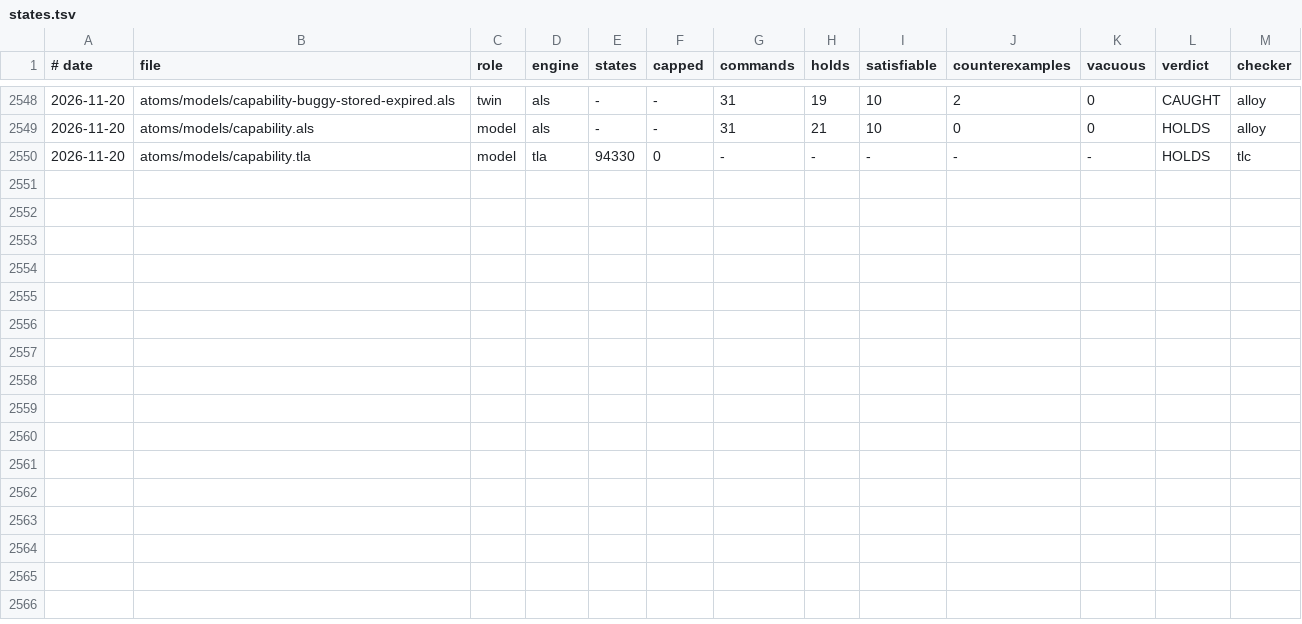
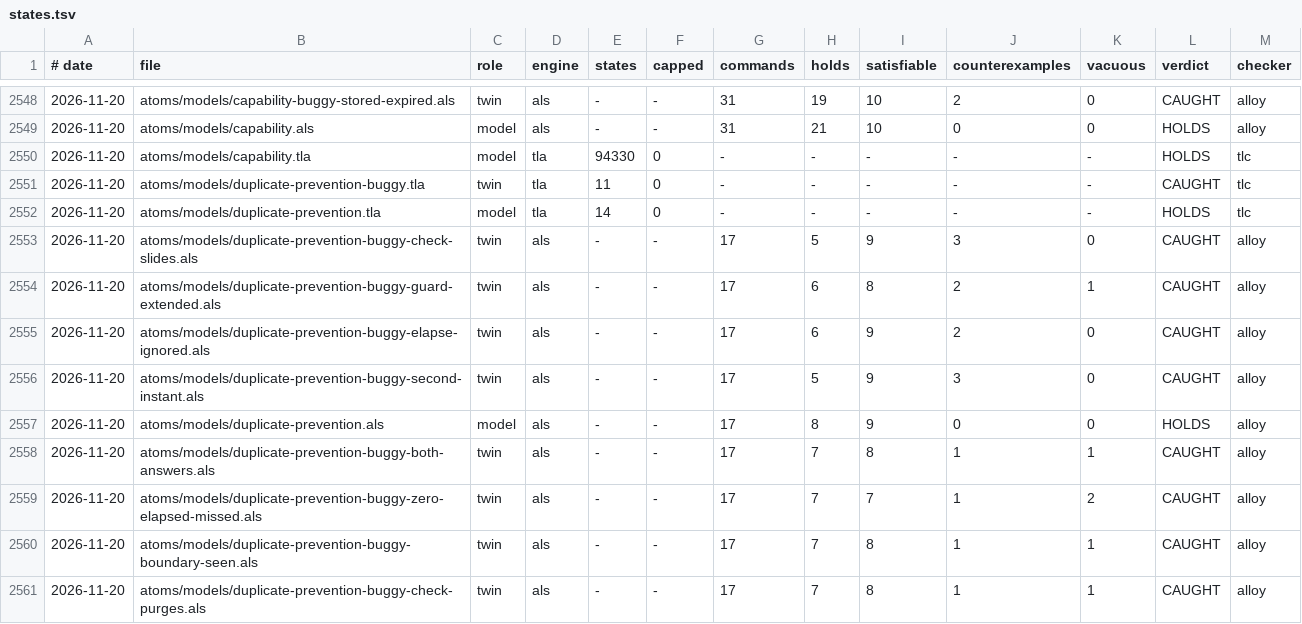
Before and after one commit to scottromack/grace-commons, a TSV file: tools/harness/states.tsv, drawn as a sheet; only a part is shown, gaps mark what is left out.

```diff
--- a/tools/harness/states.tsv
+++ b/tools/harness/states.tsv
@@ -2550 +2550,12 @@
 2026-11-20	atoms/models/capability.tla	model	tla	94330	0	-	-	-	-	-	HOLDS	tlc
+2026-11-20	atoms/models/duplicate-prevention-buggy.tla	twin	tla	11	0	-	-	-	-	-	CAUGHT	tlc
+2026-11-20	atoms/models/duplicate-prevention.tla	model	tla	14	0	-	-	-	-	-	HOLDS	tlc
+2026-11-20	atoms/models/duplicate-prevention-buggy-check-slides.als	twin	als	-	-	17	5	9	3	0	CAUGHT	alloy
+2026-11-20	atoms/models/duplicate-prevention-buggy-guard-extended.als	twin	als	-	-	17	6	8	2	1	CAUGHT	alloy
+2026-11-20	atoms/models/duplicate-prevention-buggy-elapse-ignored.als	twin	als	-	-	17	6	9	2	0	CAUGHT	alloy
+2026-11-20	atoms/models/duplicate-prevention-buggy-second-instant.als	twin	als	-	-	17	5	9	3	0	CAUGHT	alloy
+2026-11-20	atoms/models/duplicate-prevention.als	model	als	-	-	17	8	9	0	0	HOLDS	alloy
+2026-11-20	atoms/models/duplicate-prevention-buggy-both-answers.als	twin	als	-	-	17	7	8	1	1	CAUGHT	alloy
+2026-11-20	atoms/models/duplicate-prevention-buggy-zero-elapsed-missed.als	twin	als	-	-	17	7	7	1	2	CAUGHT	alloy
+2026-11-20	atoms/models/duplicate-prevention-buggy-boundary-seen.als	twin	als	-	-	17	7	8	1	1	CAUGHT	alloy
+2026-11-20	atoms/models/duplicate-prevention-buggy-check-purges.als	twin	als	-	-	17	7	8	1	1	CAUGHT	alloy
```
Also changed, not shown: 11 other files.
